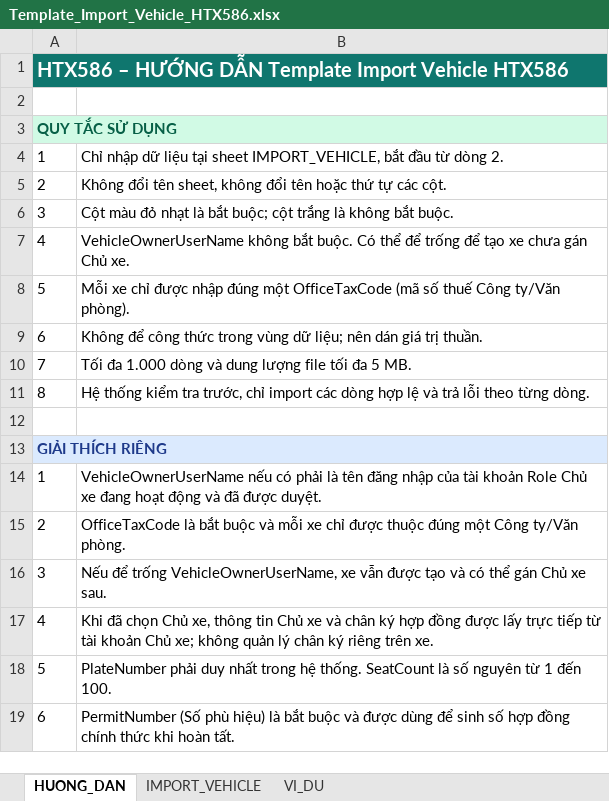
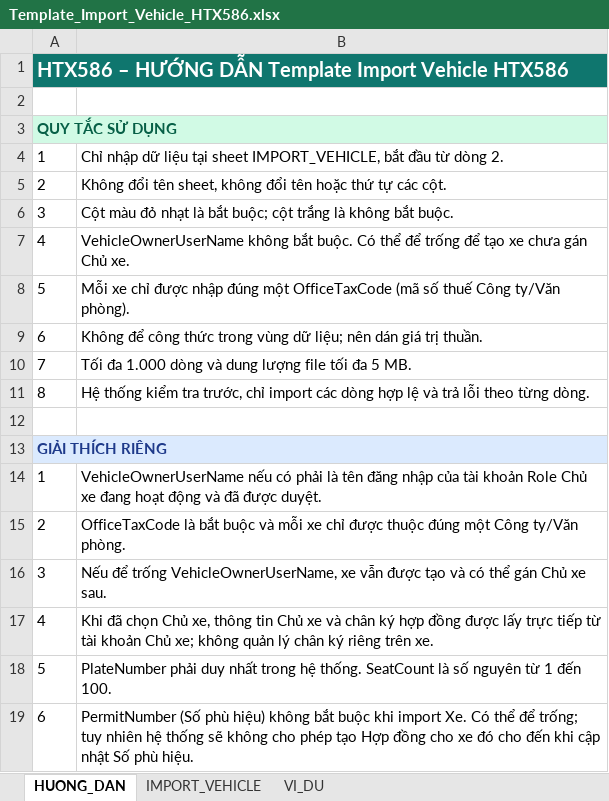
Before and after one commit to liuvt/htx586v1.3, an Excel workbook: src/HTX586CONTRACT.Web/wwwroot/templates/Template_Import_Vehicle_HTX586.xlsx, sheet HUONG_DAN, drawn as a sheet; values as stored, in another font and other column widths than the file's, no borders; the diff names each change by its address in the sheet, - before the commit and + after, or states it on an @@ line.

```diff
--- a/src/HTX586CONTRACT.Web/wwwroot/templates/Template_Import_Vehicle_HTX586.xlsx (sheet HUONG_DAN)
+++ b/src/HTX586CONTRACT.Web/wwwroot/templates/Template_Import_Vehicle_HTX586.xlsx (sheet HUONG_DAN)
-B19: …phù hiệu) là bắt buộc và được dùng để sinh số hợp đồng chính thức khi hoàn tất.
+B19: …phù hiệu) không bắt buộc khi import Xe. Có thể để trống; tuy nhiên hệ thống sẽ không cho phép tạo Hợp đồng cho xe đó cho đến khi cập nhật Số phù hiệu.
```
Also changed, not shown: sheet VI_DU, sheet IMPORT_VEHICLE, 7 other files.
